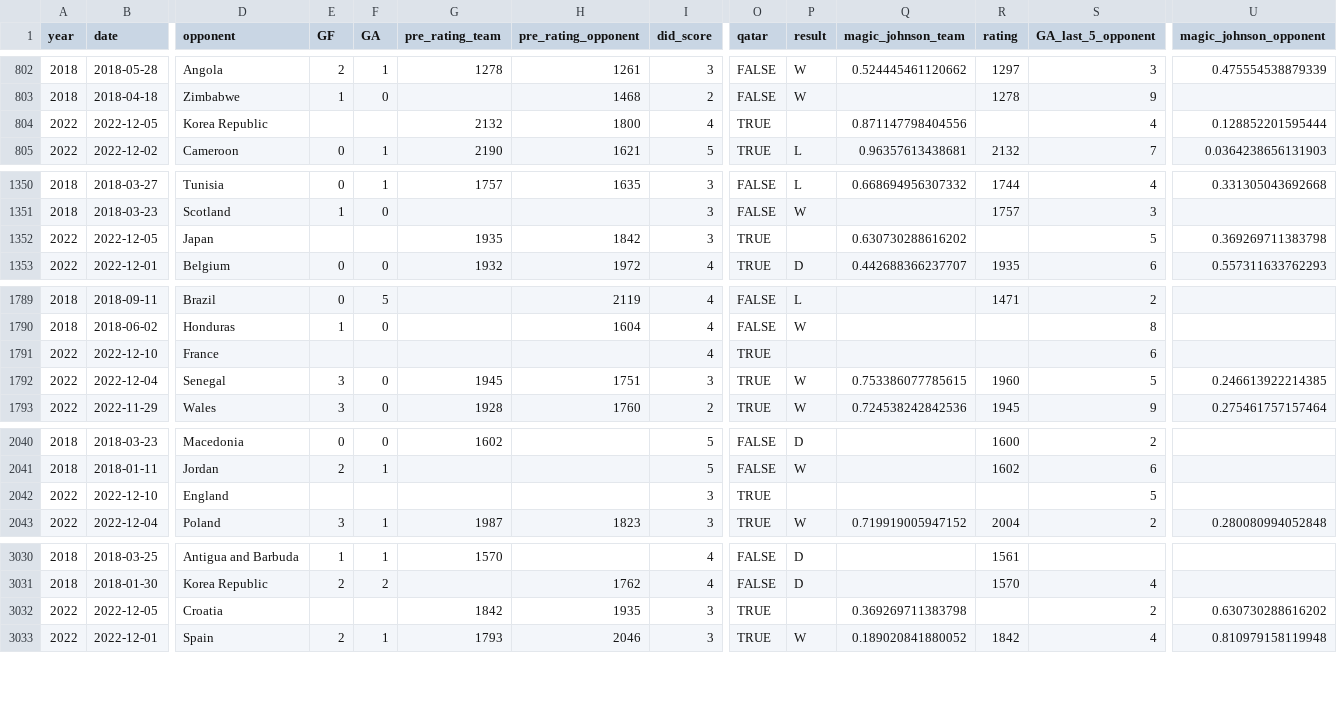
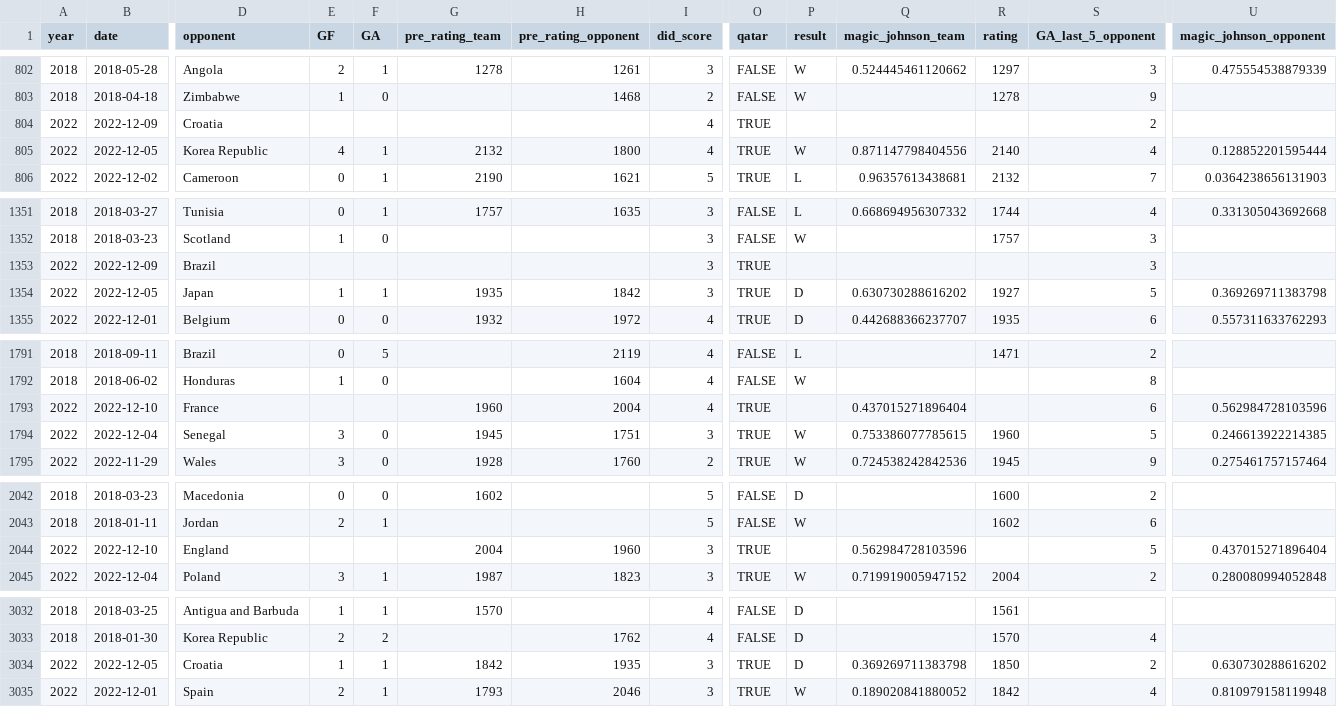
Before and after one commit to araupontones/CariQuiniela, a CSV file: data/3.clean/tablita_ols.csv, drawn as a sheet; only a part is shown, gaps mark what is left out; addresses are those after the commit; rows hold the shown columns only; the diff covers the shown part only; the diff names each change by its address in the sheet, - before the commit and + after, or states it on an @@ line.

```diff
--- a/data/3.clean/tablita_ols.csv
+++ b/data/3.clean/tablita_ols.csv
+row 804: 2022 | 2022-12-09 | Croatia |  |  |  |  | 4 | TRUE |  |  |  | 2
-E805 (GF): (empty)
+E805 (GF): 4
-F805 (GA): (empty)
+F805 (GA): 1
-P805 (result): (empty)
+P805 (result): W
-R805 (rating): (empty)
+R805 (rating): 2140
+row 1353: 2022 | 2022-12-09 | Brazil |  |  |  |  | 3 | TRUE |  |  |  | 3
-E1354 (GF): (empty)
+E1354 (GF): 1
-F1354 (GA): (empty)
+F1354 (GA): 1
-P1354 (result): (empty)
+P1354 (result): D
-R1354 (rating): (empty)
+R1354 (rating): 1927
-G1793 (pre_rating_team): (empty)
+G1793 (pre_rating_team): 1960
-H1793 (pre_rating_opponent): (empty)
+H1793 (pre_rating_opponent): 2004
-Q1793 (magic_johnson_team): (empty)
+Q1793 (magic_johnson_team): 0.437015271896404
-U1793 (magic_johnson_opponent): (empty)
+U1793 (magic_johnson_opponent): 0.562984728103596
-G2044 (pre_rating_team): (empty)
+G2044 (pre_rating_team): 2004
-H2044 (pre_rating_opponent): (empty)
+H2044 (pre_rating_opponent): 1960
-Q2044 (magic_johnson_team): (empty)
+Q2044 (magic_johnson_team): 0.562984728103596
-U2044 (magic_johnson_opponent): (empty)
+U2044 (magic_johnson_opponent): 0.437015271896404
-E3034 (GF): (empty)
+E3034 (GF): 1
-F3034 (GA): (empty)
+F3034 (GA): 1
-P3034 (result): (empty)
+P3034 (result): D
-R3034 (rating): (empty)
+R3034 (rating): 1850
```
Also changed, not shown: 4 edited cells elsewhere in this file, data/3.clean/elo_ratings.csv, data/3.clean/ind_all_matches.csv, 3 other files.
